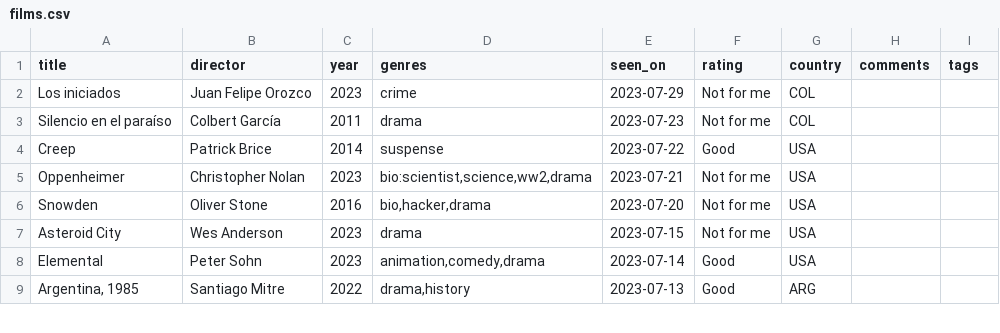
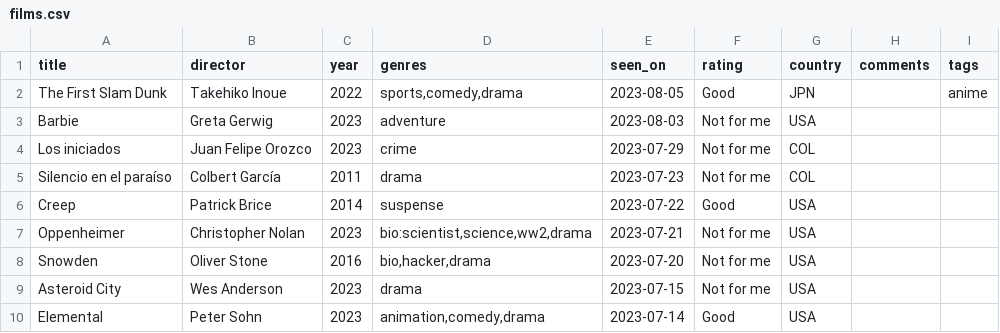
Before and after one commit to rfsan/collections, a CSV file: data/films.csv, drawn as a sheet; only a part is shown; the shorter side is filled out with more unchanged rows; the diff names each change by its address in the sheet, - before the commit and + after, or states it on an @@ line.

Commit message:
Update films.csv

```diff
--- a/data/films.csv
+++ b/data/films.csv
+row 2: The First Slam Dunk | Takehiko Inoue | 2022 | sports,comedy,drama | 2023-08-05 | Good | JPN |  | anime
+row 3: Barbie | Greta Gerwig | 2023 | adventure | 2023-08-03 | Not for me | USA
```
